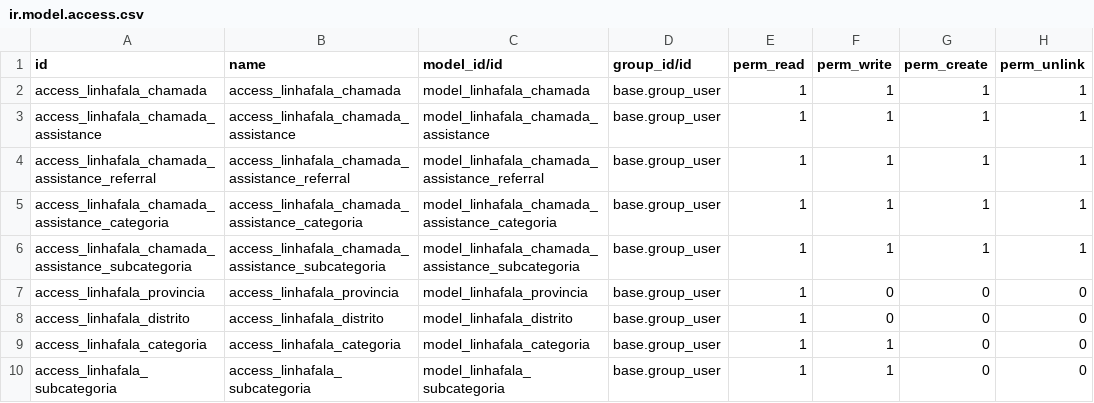
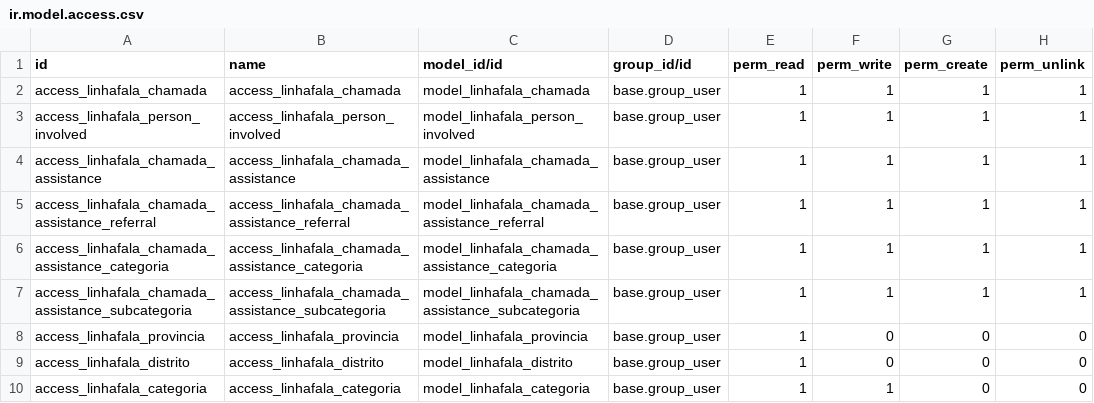
Before and after one commit to roboboinc/linhafala_odoo, a CSV file: security/ir.model.access.csv, drawn as a sheet; only a part is shown; the shorter side is filled out with more unchanged rows.

Commit message:
update: configure security file acesss

```diff
--- a/security/ir.model.access.csv
+++ b/security/ir.model.access.csv
@@ -2,2 +2,3 @@ id,name,model_id/id,group_id/id,perm_read,perm_write,perm_create,perm_unlink
 access_linhafala_chamada,access_linhafala_chamada,model_linhafala_chamada,base.group_user,1,1,1,1
+access_linhafala_person_involved,access_linhafala_person_involved,model_linhafala_person_involved,base.group_user,1,1,1,1
 access_linhafala_chamada_assistance,access_linhafala_chamada_assistance,model_linhafala_chamada_assistance,base.group_user,1,1,1,1
```
